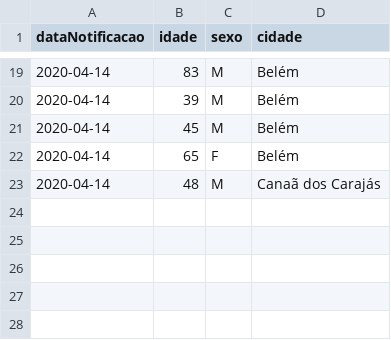
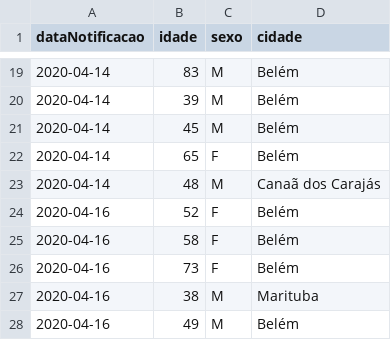
Before and after one commit to linocesar/covidpa, a CSV file: obitosPA.csv, drawn as a sheet; only a part is shown, gaps mark what is left out; the diff names each change by its address in the sheet, - before the commit and + after, or states it on an @@ line.

```diff
--- a/obitosPA.csv
+++ b/obitosPA.csv
+row 24: 2020-04-16 | 52 | F | Belém
+row 25: 2020-04-16 | 58 | F | Belém
+row 26: 2020-04-16 | 73 | F | Belém
+row 27: 2020-04-16 | 38 | M | Marituba
+row 28: 2020-04-16 | 49 | M | Belém
```
Also changed, not shown: casoConfirmadosUnicos.csv, geoloc-cidade-para.csv.
